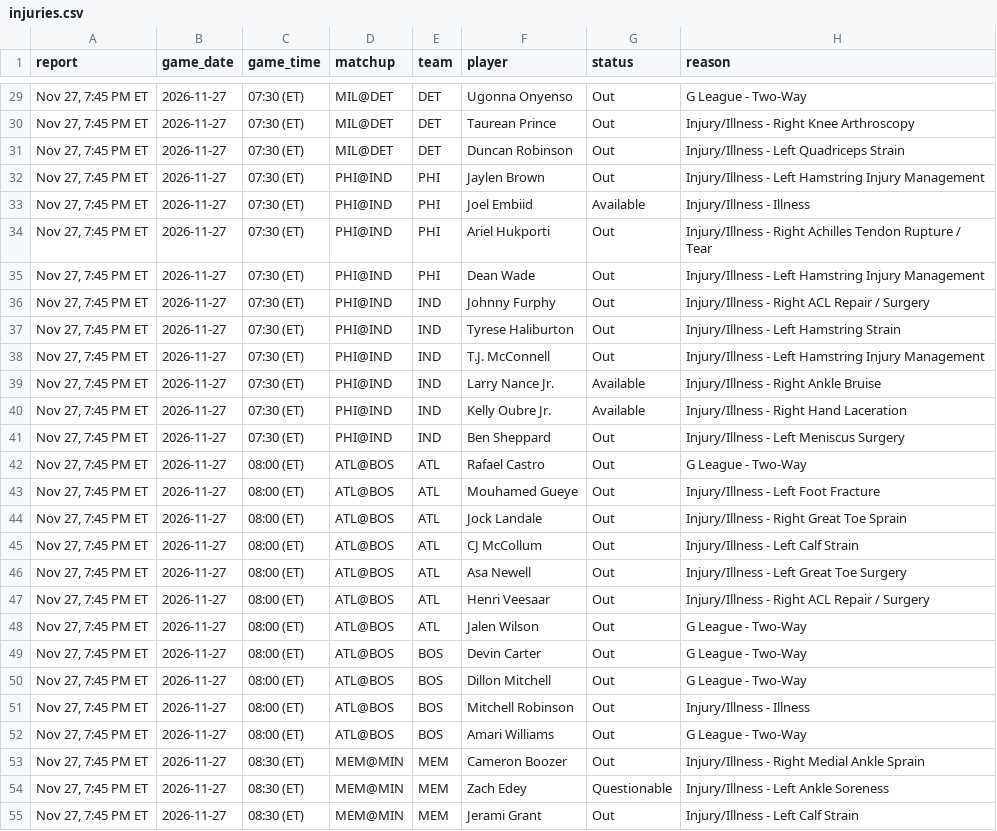
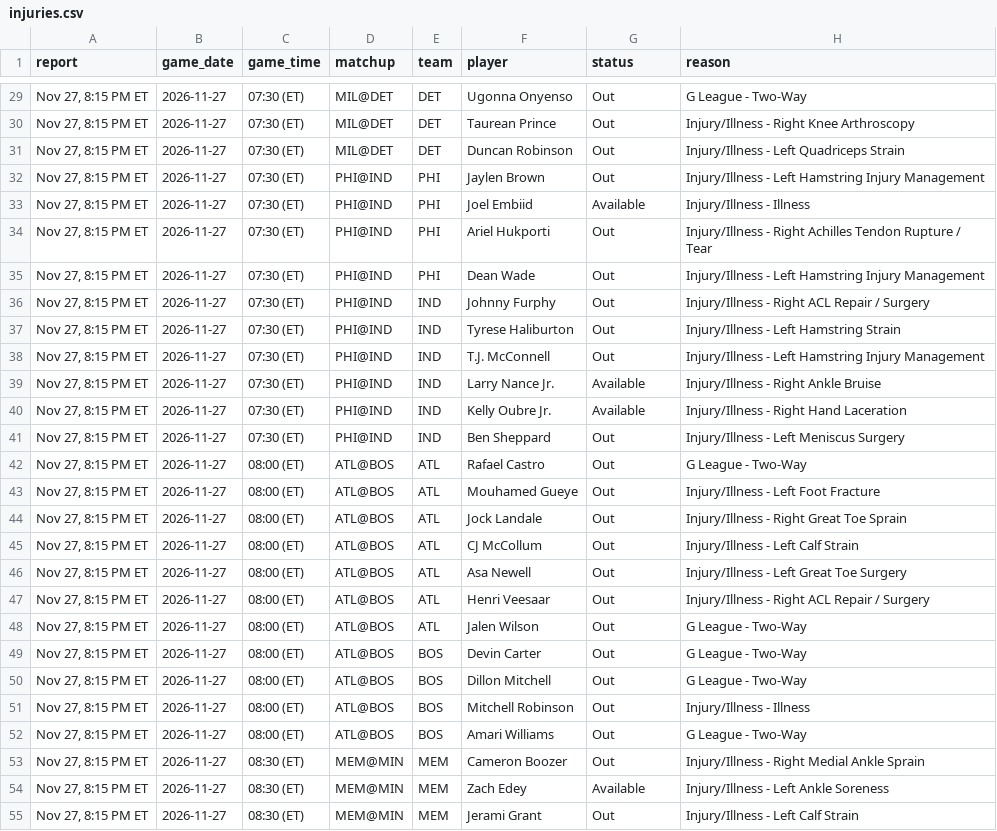
Before and after one commit to Stots714/lakers-tracker, a CSV file: data/nba/injuries.csv, drawn as a sheet; only a part is shown, gaps mark what is left out; the diff covers the shown part only; the diff names each change by its address in the sheet, - before the commit and + after, or states it on an @@ line.

Commit message:
Tick: injury report Nov 27, 8:15 PM ET

```diff
--- a/data/nba/injuries.csv
+++ b/data/nba/injuries.csv
-A29:A55 (report): Nov 27, 7:45 PM ET
+A29:A55 (report): Nov 27, 8:15 PM ET
-G54 (status): Questionable
+G54 (status): Available
```
Also changed, not shown: 165 edited cells elsewhere in this file.
